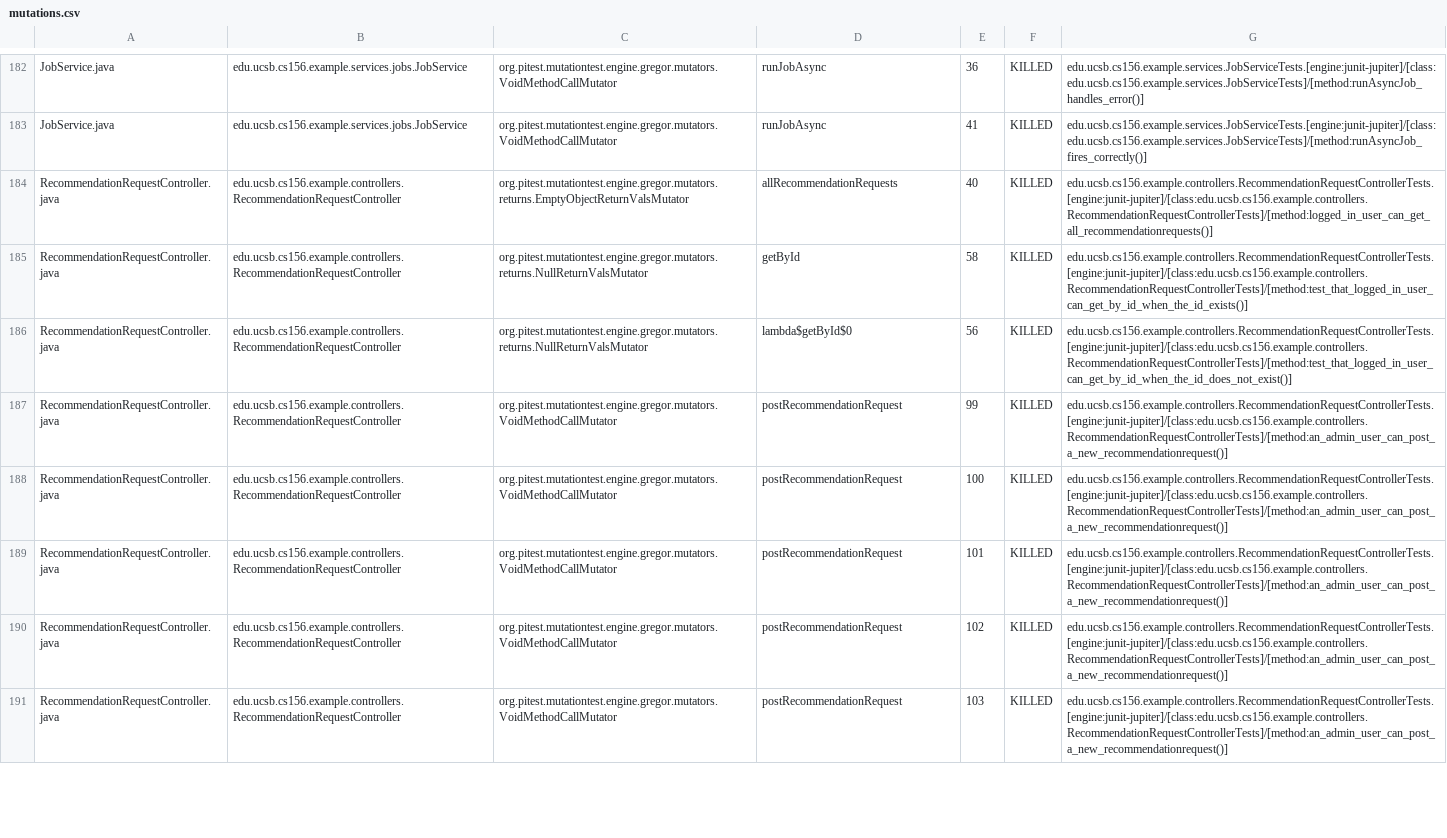
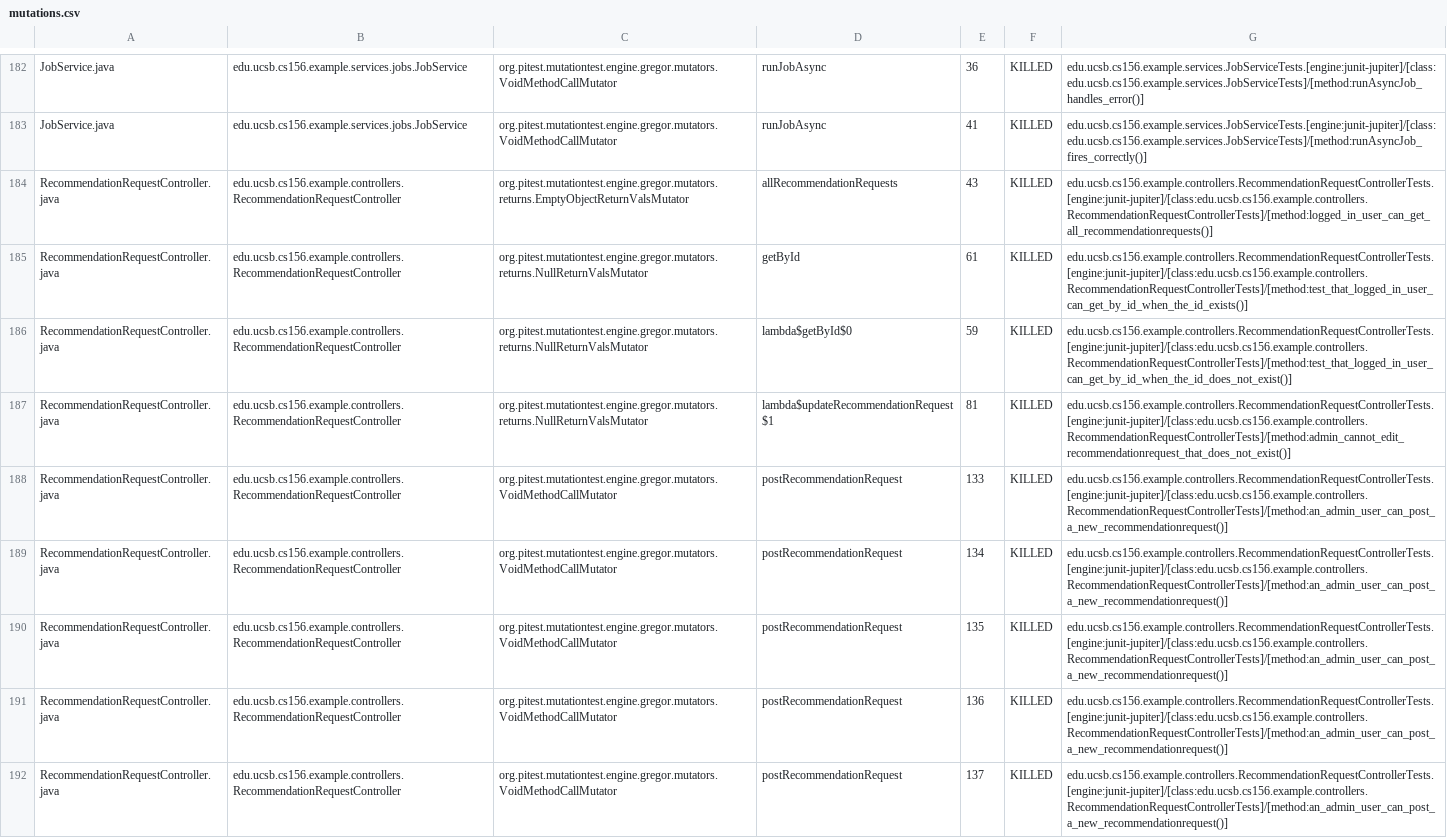
Before and after one commit to ucsb-cs156-s26/team01-s26-15, a CSV file: pitest/mutations.csv, drawn as a sheet; only a part is shown, gaps mark what is left out; addresses are those after the commit; the diff covers the shown part only; the diff names each change by its address in the sheet, - before the commit and + after, or states it on an @@ line.

Commit message:
Deploying to gh-pages from @ ucsb-cs156-s26/team01-s26-15@bac1aa44e69d67819916ce2ec276f42356519c4f 🚀

```diff
--- a/pitest/mutations.csv
+++ b/pitest/mutations.csv
-E184: 40
+E184: 43
-E185: 58
+E185: 61
-E186: 56
+E186: 59
+row 187: RecommendationRequestController.java | edu.ucsb.cs156.example.controllers.RecommendationRequestController | org.pitest.mutationtest.engine.gregor.mutators.returns.NullReturnValsMutator | lambda$updateRecommendationRequest$1 | 81 | KILLED | edu.ucsb.cs156.example.controllers.RecommendationRequestControllerTests.[engine:junit-jupiter]/[class:edu.ucsb.cs156.example.controllers.RecommendationRequestControllerTests]/[method:admin_cannot_edit_recommendationrequest_that_does_not_exist()]
-E188: 99
+E188: 133
-E189: 100
+E189: 134
-E190: 101
+E190: 135
-E191: 102
+E191: 136
-E192: 103
+E192: 137
```
Also changed, not shown: 7 added rows and 2 edited cells elsewhere in this file, 25 other files.
